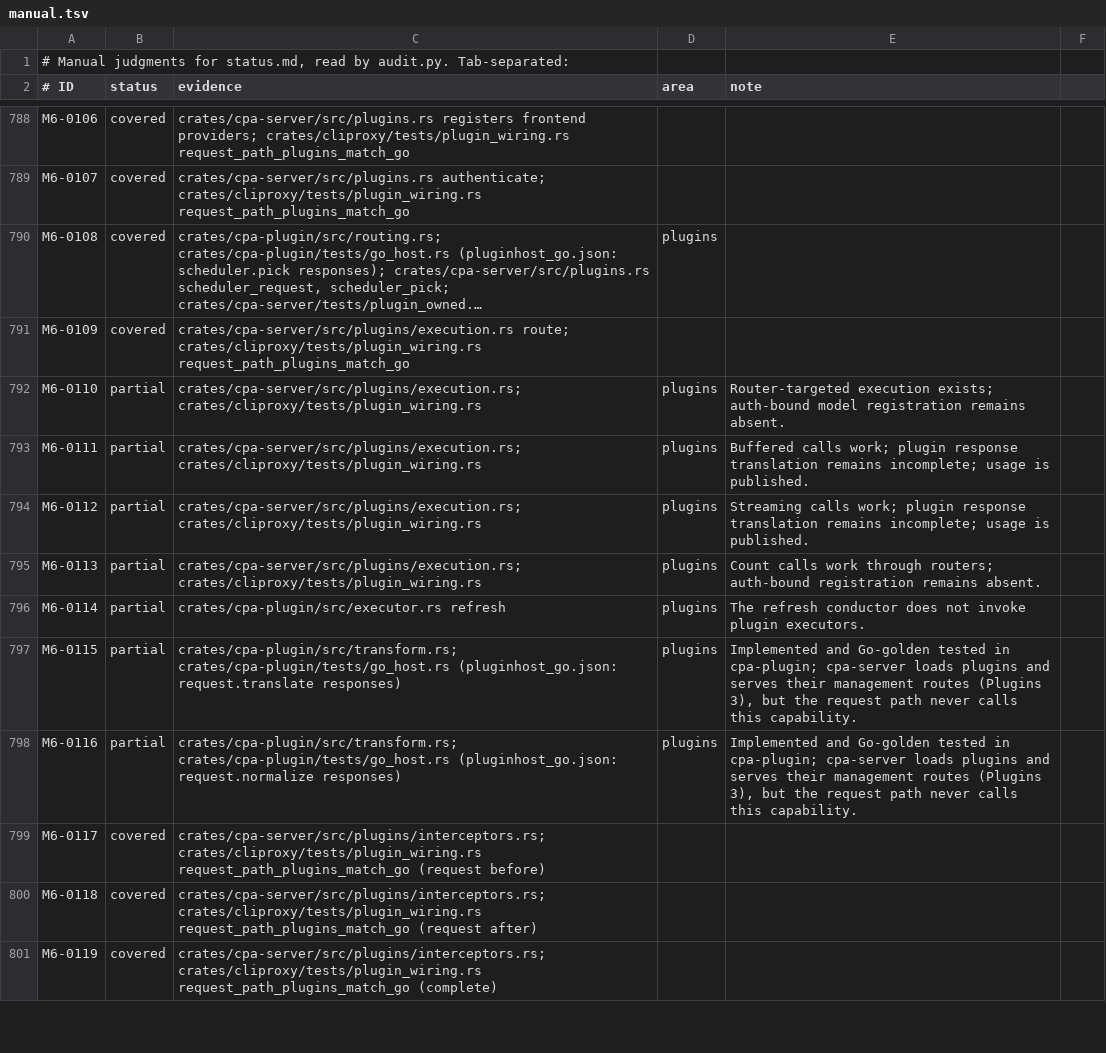
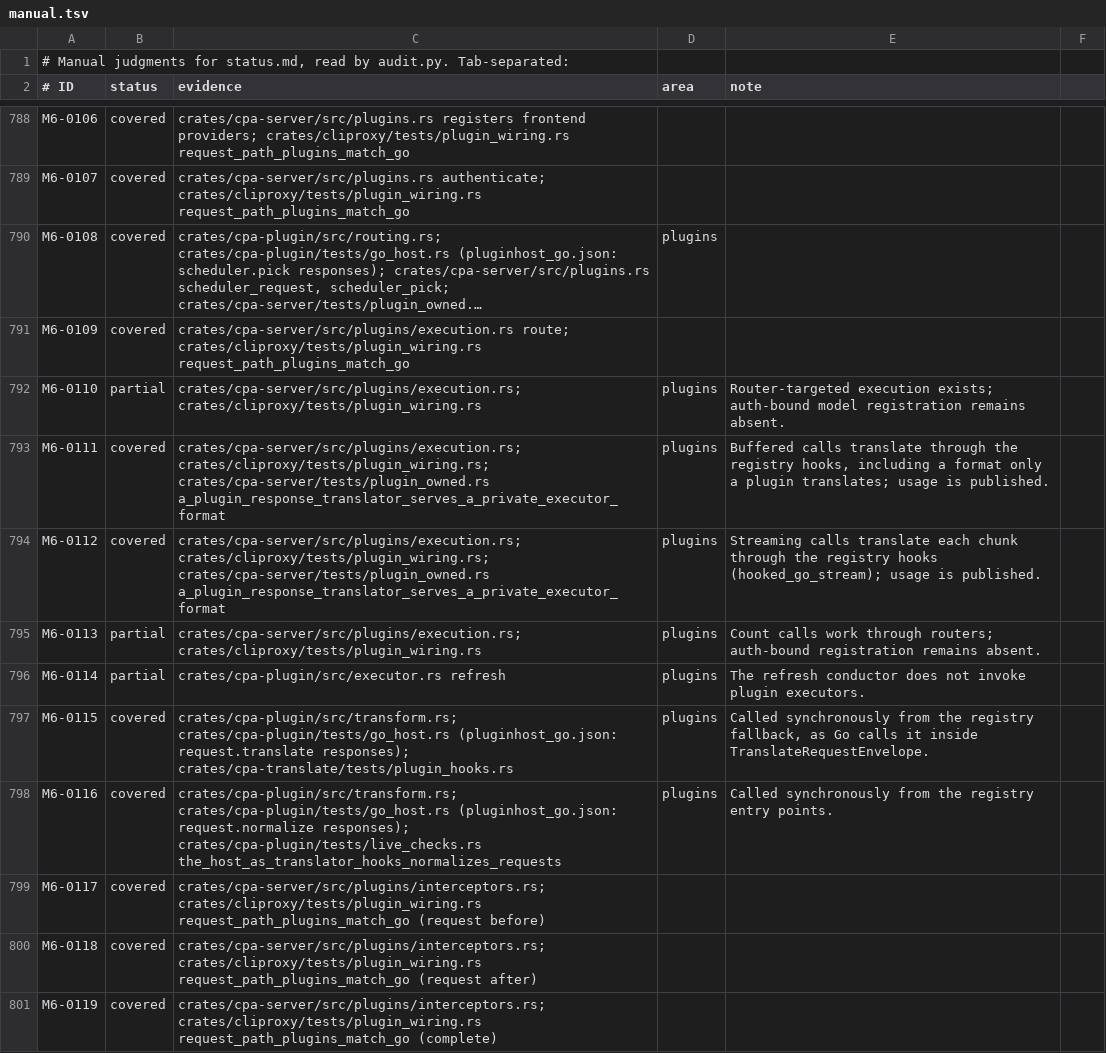
Before and after one commit to DarkEden-coding/sub-api-proxy, a TSV file: docs/parity-audit/manual.tsv, drawn as a sheet; only a part is shown, gaps mark what is left out; long unchanged cells end in …; the diff covers the shown part only.

Commit message:
Plugin translator hooks and thinking appliers on the request path
Plugin request and response translators and normalizers run inside
cpa-translate's registry entry points in Go's order (native translation,
summary config, then the request normalizers; before and after
normalizers around each response translation). Executor sites that pass
a response through without a registered pair run the hooks as Go's
TranslateNonStream and TranslateStream do. Plugin thinking appliers
register into a cpa-common provider table that native providers win.
With no hooks active every path costs one atomic load.

Amp-Thread-ID: https://ampcode.com/threads/T-01a15a72-e3f2-71bf-9a97-844ade3cbd6a
Co-authored-by: Amp <amp@ampcode.com>

```diff
--- a/docs/parity-audit/manual.tsv
+++ b/docs/parity-audit/manual.tsv
@@ -792,8 +792,8 @@ M6-0109	covered	crates/cpa-server/src/plugins/execution.rs route; crates/cliprox
 M6-0110	partial	crates/cpa-server/src/plugins/execution.rs; crates/cliproxy/tests/plugin_wiring.rs	plugins	Router-targeted execution exists; auth-bound model registration remains absent.
-M6-0111	partial	crates/cpa-server/src/plugins/execution.rs; crates/cliproxy/tests/plugin_wiring.rs	plugins	Buffered calls work; plugin response translation remains incomplete; usage is published.
-M6-0112	partial	crates/cpa-server/src/plugins/execution.rs; crates/cliproxy/tests/plugin_wiring.rs	plugins	Streaming calls work; plugin response translation remains incomplete; usage is published.
+M6-0111	covered	crates/cpa-server/src/plugins/execution.rs; crates/cliproxy/tests/plugin_wiring.rs; crates/cpa-server/tests/plugin_owned.rs a_plugin_response_translator_serves_a_private_executor_format	plugins	Buffered calls translate through the registry hooks, including a format only a plugin translates; usage is published.
+M6-0112	covered	crates/cpa-server/src/plugins/execution.rs; crates/cliproxy/tests/plugin_wiring.rs; crates/cpa-server/tests/plugin_owned.rs a_plugin_response_translator_serves_a_private_executor_format	plugins	Streaming calls translate each chunk through the registry hooks (hooked_go_stream); usage is published.
 M6-0113	partial	crates/cpa-server/src/plugins/execution.rs; crates/cliproxy/tests/plugin_wiring.rs	plugins	Count calls work through routers; auth-bound registration remains absent.
 M6-0114	partial	crates/cpa-plugin/src/executor.rs refresh	plugins	The refresh conductor does not invoke plugin executors.
-M6-0115	partial	crates/cpa-plugin/src/transform.rs; crates/cpa-plugin/tests/go_host.rs (pluginhost_go.json: request.translate responses)	plugins	Implemented and Go-golden tested in cpa-plugin; cpa-server loads plugins and serves their management routes (Plugins 3), but the request path never calls this capability.
-M6-0116	partial	crates/cpa-plugin/src/transform.rs; crates/cpa-plugin/tests/go_host.rs (pluginhost_go.json: request.normalize responses)	plugins	Implemented and Go-golden tested in cpa-plugin; cpa-server loads plugins and serves their management routes (Plugins 3), but the request path never calls this capability.
+M6-0115	covered	crates/cpa-plugin/src/transform.rs; crates/cpa-plugin/tests/go_host.rs (pluginhost_go.json: request.translate responses); crates/cpa-translate/tests/plugin_hooks.rs	plugins	Called synchronously from the registry fallback, as Go calls it inside TranslateRequestEnvelope.
+M6-0116	covered	crates/cpa-plugin/src/transform.rs; crates/cpa-plugin/tests/go_host.rs (pluginhost_go.json: request.normalize responses); crates/cpa-plugin/tests/live_checks.rs the_host_as_translator_hooks_normalizes_requests	plugins	Called synchronously from the registry entry points.
 M6-0117	covered	crates/cpa-server/src/plugins/interceptors.rs; crates/cliproxy/tests/plugin_wiring.rs request_path_plugins_match_go (request before)		
```
Also changed, not shown: 37 edited cells elsewhere in this file, 21 other files.
